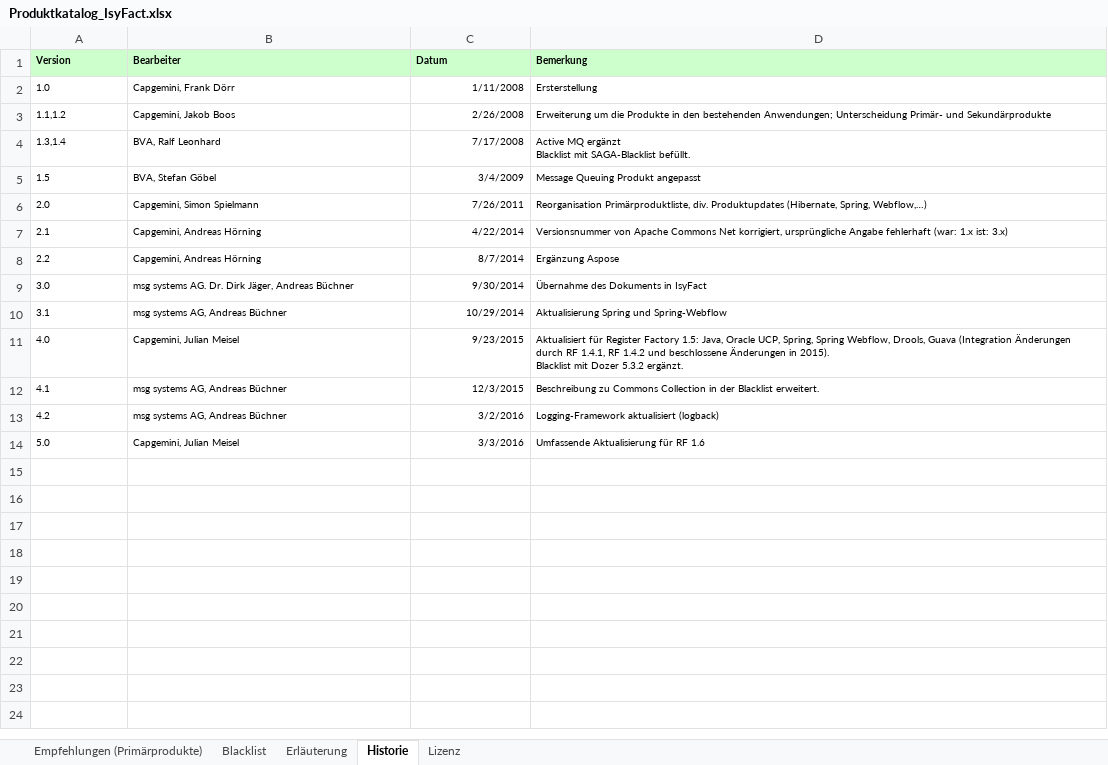
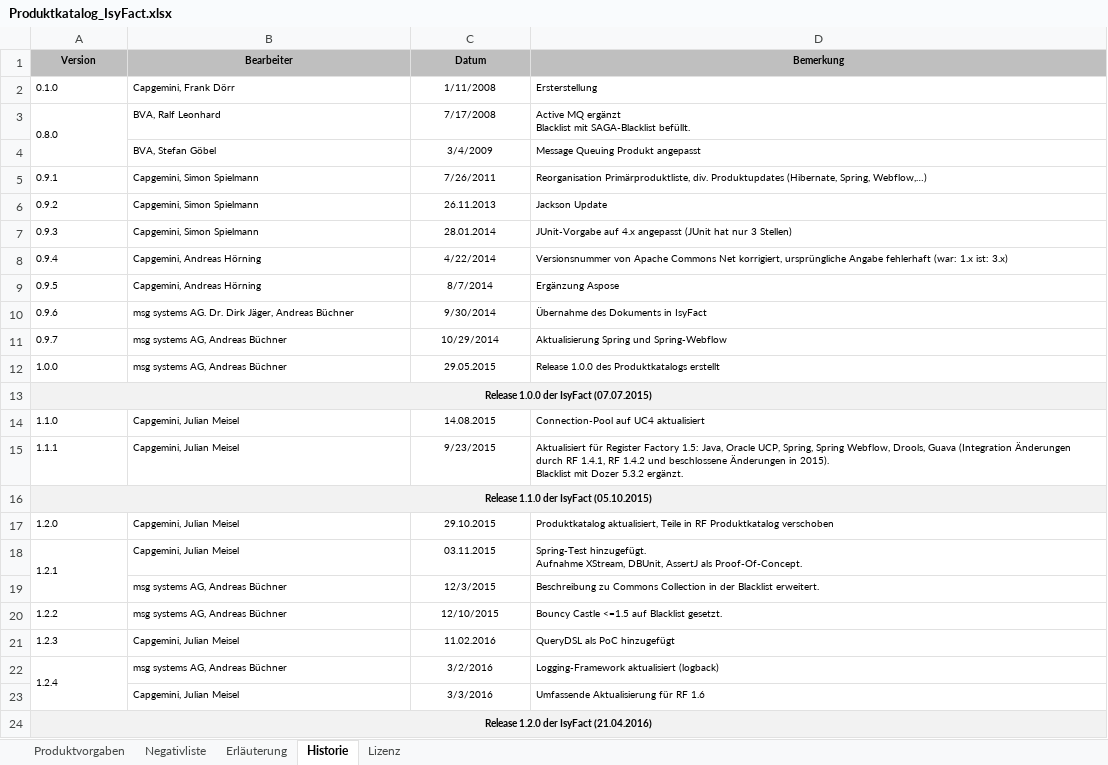
Before and after one commit to IsyFact/IsyFact-olddoku, an Excel workbook: 00_Allgemein/Produktkatalog_IsyFact.xlsx, sheet Historie, drawn as a sheet; only a part is shown; values as stored, in another font and other column widths than the file's, no borders; removed rows and columns are numbered as before the commit, all else as after; ↵ is a line break in a cell; the diff covers the shown part only; the diff names each change by its address in the sheet, - before the commit and + after, or states it on an @@ line.

Commit message:
Aktueller Stand der Dokumentation fuer Release 1.3.5

```diff
--- a/00_Allgemein/Produktkatalog_IsyFact.xlsx (sheet Historie)
+++ b/00_Allgemein/Produktkatalog_IsyFact.xlsx (sheet Historie)
-sheet tab: Empfehlungen (Primärprodukte)
+sheet tab: Produktvorgaben
-sheet tab: Blacklist
+sheet tab: Negativliste
@@ A1:D1 fill: #CCFFCC → #BFBFBF, alignment: left → center @@
-A2 (Version): 1.0
+A2 (Version): 0.1.0
-C2 alignment: right
+C2 alignment: center
-row 3: 1.1,1.2 | Capgemini, Jakob Boos | 2/26/2008 | Erweiterung um die Produkte in den bestehenden Anwendungen; Unterscheidung Primär- und Sekundärprodukte
-A3 (Version): 1.3,1.4
+A3 (Version): 0.8.0
+A3:A4 merged
-C3:C5 alignment: right
+C3:C5 alignment: center
-A4 (Version): 1.5
+A4 (Version): (empty)
-A5 (Version): 2.0
+A5 (Version): 0.9.1
+row 6: 0.9.2 | Capgemini, Simon Spielmann | 26.11.2013 | Jackson Update
+row 7: 0.9.3 | Capgemini, Simon Spielmann | 28.01.2014 | JUnit-Vorgabe auf 4.x angepasst (JUnit hat nur 3 Stellen)
-A8 (Version): 2.1
+A8 (Version): 0.9.4
-C8:C11 alignment: right
+C8:C11 alignment: center
-A9 (Version): 2.2
+A9 (Version): 0.9.5
-A10 (Version): 3.0
+A10 (Version): 0.9.6
-A11 (Version): 3.1
+A11 (Version): 0.9.7
+row 12: 1.0.0 | msg systems AG, Andreas Büchner | 29.05.2015 | Release 1.0.0 des Produktkatalogs erstellt
+row 13: Release 1.0.0 der IsyFact (07.07.2015)
+row 14: 1.1.0 | Capgemini, Julian Meisel | 14.08.2015 | Connection-Pool auf UC4 aktualisiert
-A15 (Version): 4.0
+A15 (Version): 1.1.1
-C15 alignment: right
+C15 alignment: center
+row 16: Release 1.1.0 der IsyFact (05.10.2015)
+row 17: 1.2.0 | Capgemini, Julian Meisel | 29.10.2015 | Produktkatalog aktualisiert, Teile in RF Produktkatalog verschoben
+row 18: 1.2.1 | Capgemini, Julian Meisel | 03.11.2015 | Spring-Test hinzugefügt. ↵ Aufnahme XStream, DBUnit, AssertJ als Proof-Of-Concept.
-A19 (Version): 4.1
+A19 (Version): (empty)
-C19 alignment: right
+C19 alignment: center
+row 20: 1.2.2 | msg systems AG, Andreas Büchner | 12/10/2015 | Bouncy Castle <=1.5 auf Blacklist gesetzt.
+row 21: 1.2.3 | Capgemini, Julian Meisel | 11.02.2016 | QueryDSL als PoC hinzugefügt
-A22 (Version): 4.2
+A22 (Version): 1.2.4
+A22:A23 merged
-C22:C23 alignment: right
+C22:C23 alignment: center
-A23 (Version): 5.0
+A23 (Version): (empty)
+row 24: Release 1.2.0 der IsyFact (21.04.2016)
```
Also changed, not shown: 10 added rows elsewhere in this sheet, sheet Produktvorgaben, sheet Erläuterung, charts or pictures, 00_Allgemein/Aenderungshistorie.xlsx, 20_Bausteine/Sonderzeichen/Mappingtabelle.xlsx, 35 other files.
